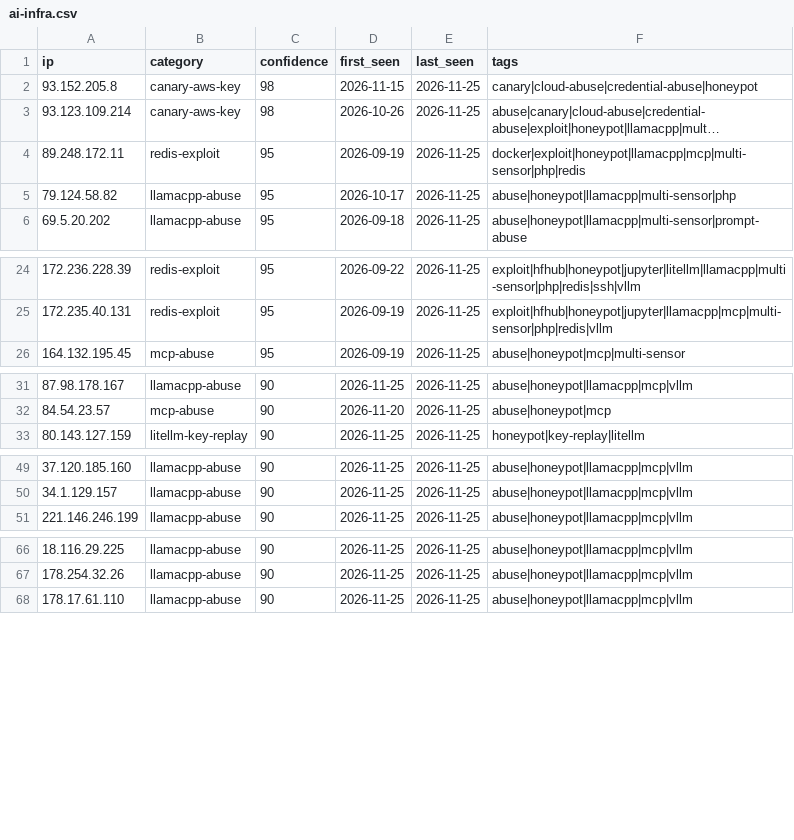
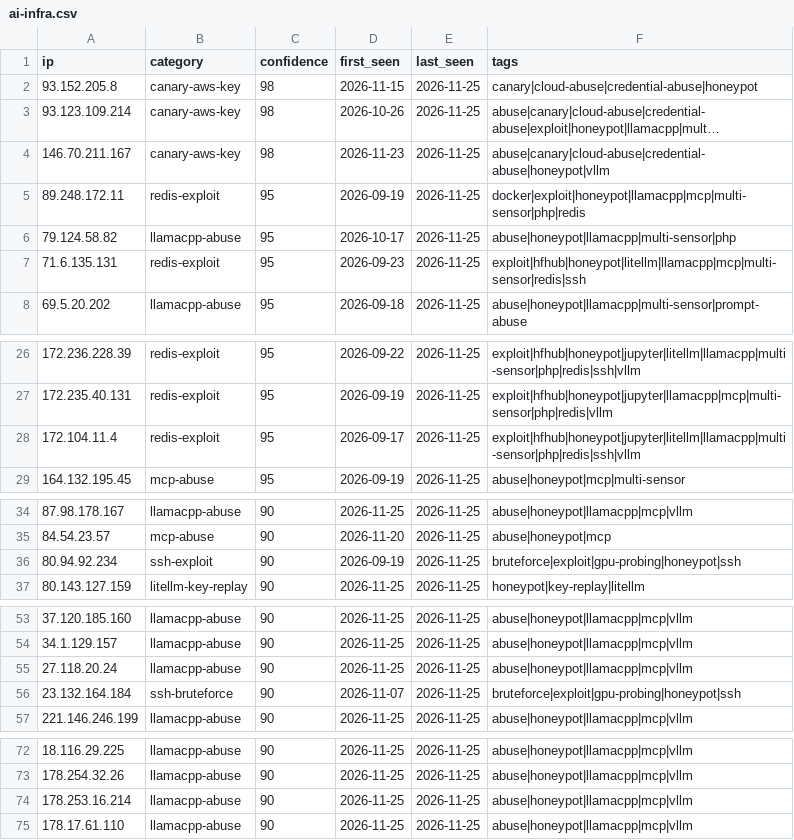
Before and after one commit to Zikmadol/trapline-ioc, a CSV file: feeds/ai-infra.csv, drawn as a sheet; only a part is shown, gaps mark what is left out; long unchanged cells end in …; the diff covers the shown part only; the diff names each change by its address in the sheet, - before the commit and + after, or states it on an @@ line.

```diff
--- a/feeds/ai-infra.csv
+++ b/feeds/ai-infra.csv
+row 4: 146.70.211.167 | canary-aws-key | 98 | 2026-11-23 | 2026-11-25 | abuse|canary|cloud-abuse|credential-abuse|honeypot|vllm
+row 7: 71.6.135.131 | redis-exploit | 95 | 2026-09-23 | 2026-11-25 | exploit|hfhub|honeypot|litellm|llamacpp|mcp|multi-sensor|redis|ssh
+row 28: 172.104.11.4 | redis-exploit | 95 | 2026-09-17 | 2026-11-25 | exploit|hfhub|honeypot|jupyter|litellm|llamacpp|multi-sensor|php|redis|ssh|vllm
+row 36: 80.94.92.234 | ssh-exploit | 90 | 2026-09-19 | 2026-11-25 | bruteforce|exploit|gpu-probing|honeypot|ssh
+row 55: 27.118.20.24 | llamacpp-abuse | 90 | 2026-11-25 | 2026-11-25 | abuse|honeypot|llamacpp|mcp|vllm
+row 56: 23.132.164.184 | ssh-bruteforce | 90 | 2026-11-07 | 2026-11-25 | bruteforce|exploit|gpu-probing|honeypot|ssh
+row 74: 178.253.16.214 | llamacpp-abuse | 90 | 2026-11-25 | 2026-11-25 | abuse|honeypot|llamacpp|mcp|vllm
```
Also changed, not shown: 5 removed rows elsewhere in this file, daily/2026-11-25.csv, feeds/all-observed.csv, 15 other files.
